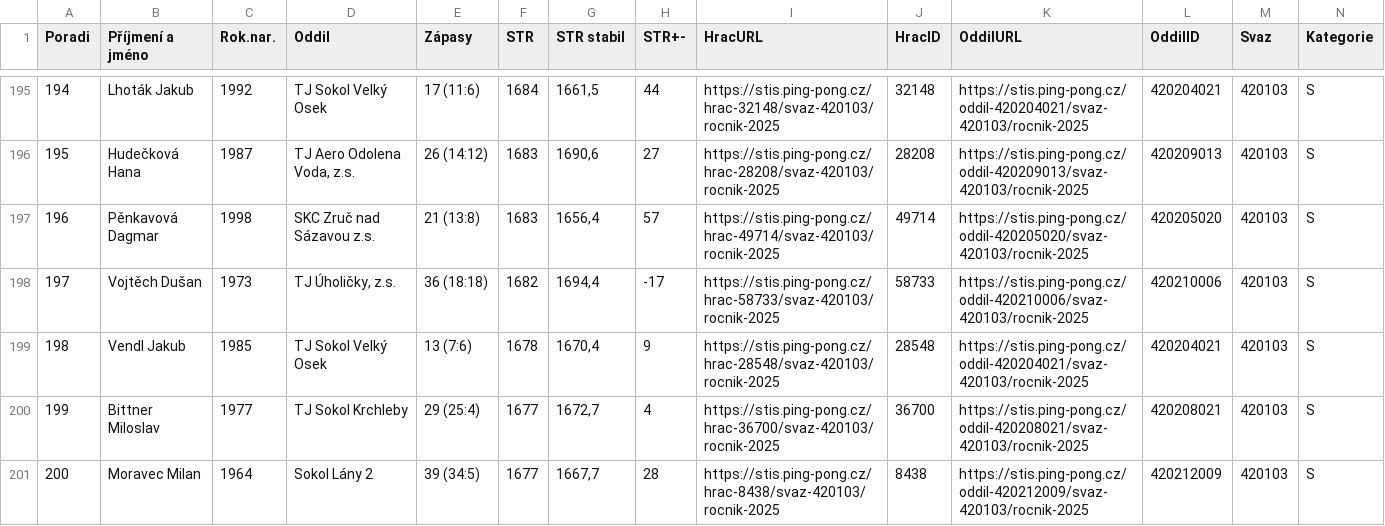
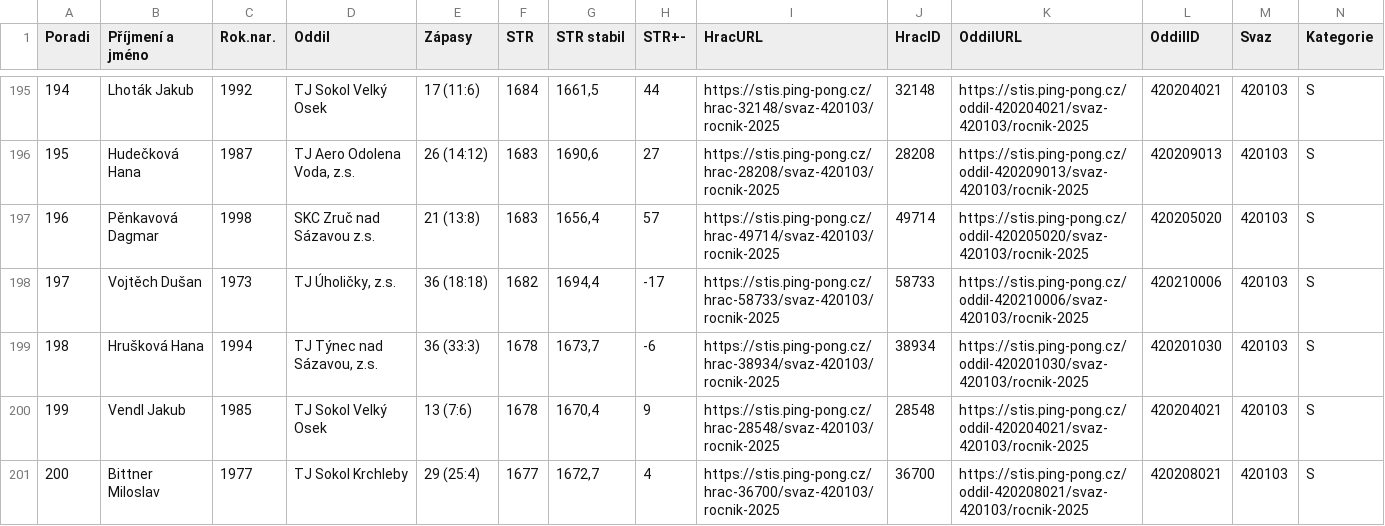
Before and after one commit to dvojtech/stis-soupisky, a CSV file: data/zebricek_420103_2025_kat-s.csv, drawn as a sheet; only a part is shown, gaps mark what is left out; removed rows and columns are numbered as before the commit, all else as after; rows hold the shown columns only; the diff names each change by its address in the sheet, - before the commit and + after, or states it on an @@ line.

```diff
--- a/data/zebricek_420103_2025_kat-s.csv
+++ b/data/zebricek_420103_2025_kat-s.csv
+row 199: 198 | Hrušková Hana | 1994 | TJ Týnec nad Sázavou, z.s. | 36 (33:3) | 1678 | 1673,7 | -6 | https://stis.ping-pong.cz/hrac-38934/svaz-420103/rocnik-2025 | 38934 | https://stis.ping-pong.cz/oddil-420201030/svaz-420103/rocnik-2025 | 420201030 | 420103 | S
@@ column A (Poradi) renumbered between rows 200 and 201 @@
-row 201: 200 | Moravec Milan | 1964 | Sokol Lány 2 | 39 (34:5) | 1677 | 1667,7 | 28 | https://stis.ping-pong.cz/hrac-8438/svaz-420103/rocnik-2025 | 8438 | https://stis.ping-pong.cz/oddil-420212009/svaz-420103/rocnik-2025 | 420212009 | 420103 | S
```
